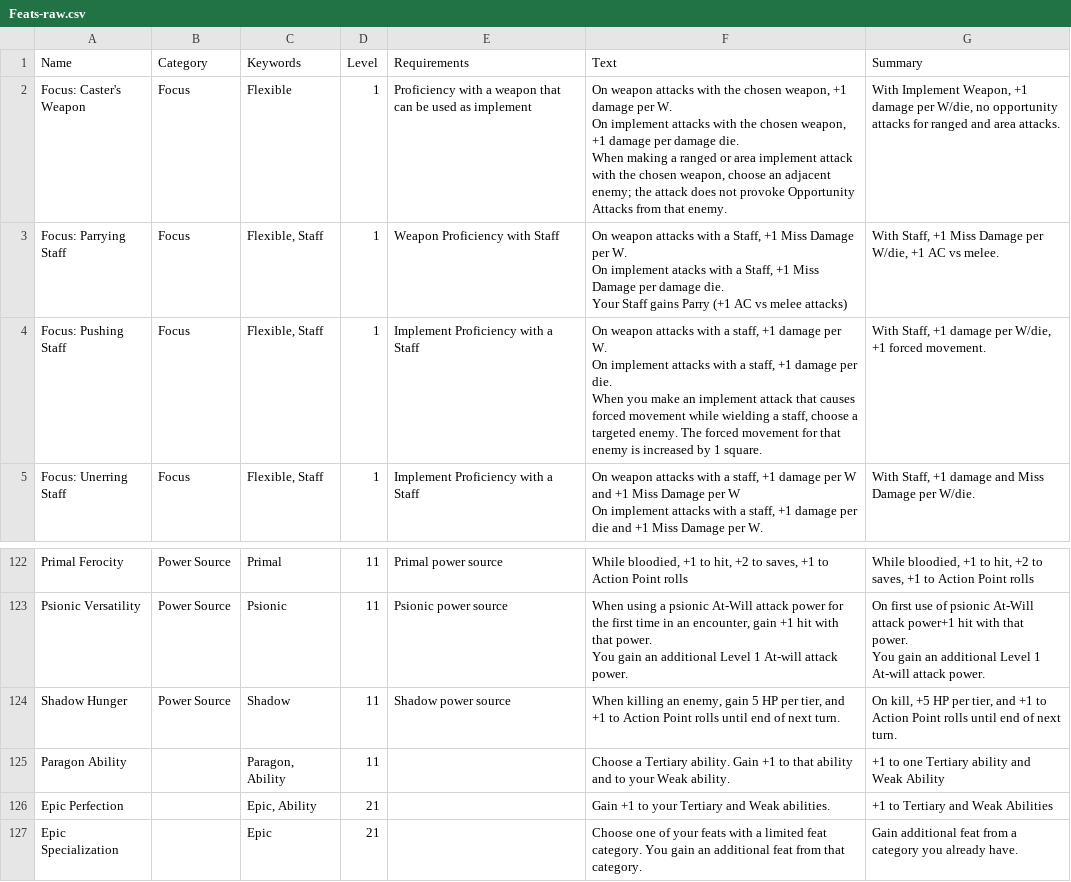
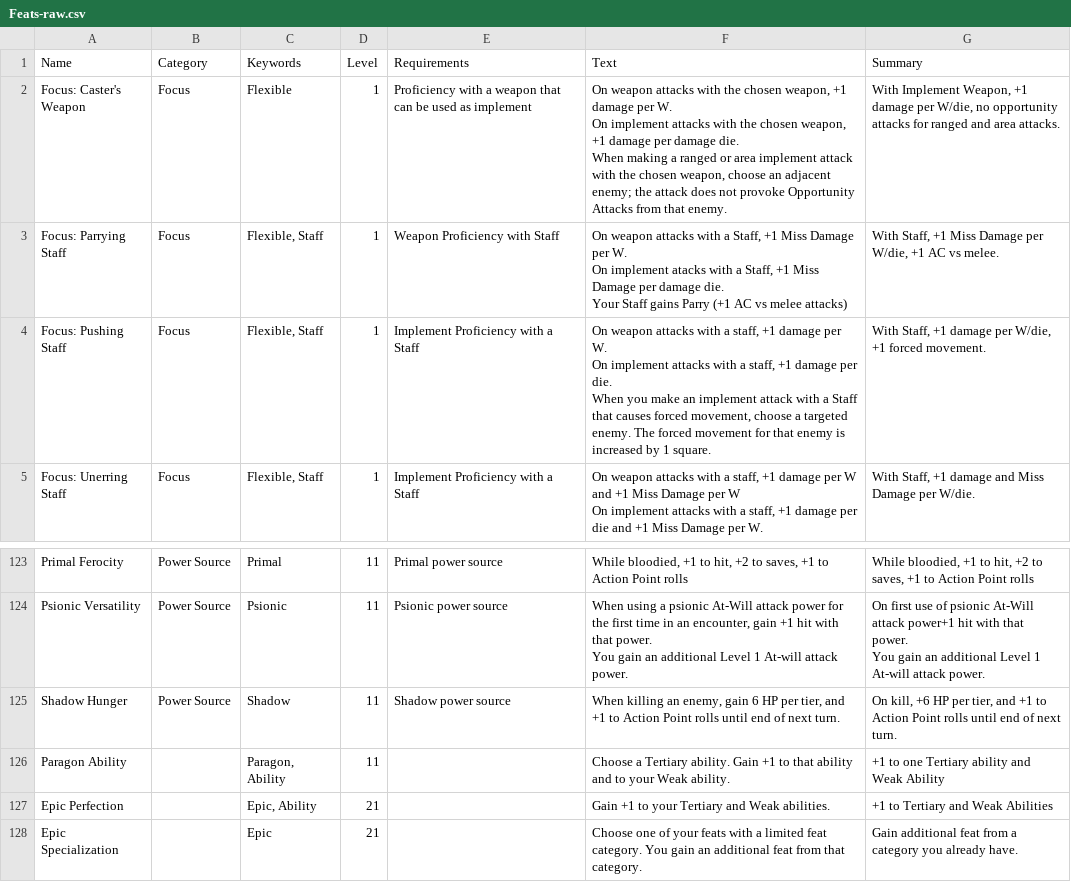
Before and after one commit to capelastegui/sfrpg, a CSV file: raw/Feats-raw.csv, drawn as a sheet; only a part is shown, gaps mark what is left out; the diff covers the shown part only.

```diff
--- a/raw/Feats-raw.csv
+++ b/raw/Feats-raw.csv
@@ -7,5 +7,5 @@ On implement atacks with a Staff, +1 Miss Damage per damage die.
 Your Staff gains Parry (+1 AC vs melee attacks)";With Staff, +1 Miss Damage per W/die, +1 AC vs melee.
-Focus: Pushing Staff;Focus;Flexible, Staff;1;Implement Proficiency with a Staff;"On weapon attacks with a staff, +1 damage per W.
-On implement attacks with a staff, +1 damage per die.
-When you make an implement attack that causes forced movement while wielding a staff, choose a targeted enemy. The forced movement for that enemy is increased by 1 square.";With Staff, +1 damage per W/die, +1 forced movement.
+Focus: Pushing Staff;Focus;Flexible, Staff;1;Implement Proficiency with a Staff;"On weapon attacks with a staff, +1 damage per W.
+On implement attacks with a staff, +1 damage per die.
+When you make an implement attack with a Staff that causes forced movement, choose a targeted enemy. The forced movement for that enemy is increased by 1 square.";With Staff, +1 damage per W/die, +1 forced movement.
 Focus: Unerring Staff;Focus;Flexible, Staff;1;Implement Proficiency with a Staff;"On weapon attacks with a staff, +1 damage per W and +1 Miss Damage per W
@@ -205,3 +204,3 @@ You gain an additional Level 1 At-will attack power.";"On first use of psionic A
 You gain an additional Level 1 At-will attack power."
-Shadow Hunger;Power Source;Shadow;11;Shadow power source;When killing an enemy, gain 5 HP per tier, and +1 to Action Point rolls until end of next turn.;On kill, +5 HP per tier, and +1 to Action Point rolls until end of next turn.
+Shadow Hunger;Power Source;Shadow;11;Shadow power source;When killing an enemy, gain 6 HP per tier, and +1 to Action Point rolls until end of next turn.;On kill, +6 HP per tier, and +1 to Action Point rolls until end of next turn.
 Paragon Ability;;Paragon, Ability;11;;Choose a Tertiary ability. Gain +1 to that ability and to your Weak ability.; +1 to one Tertiary ability and Weak Ability
```
Also changed, not shown: 2 added rows, 1 removed row and 44 edited cells elsewhere in this file, 3 other files.
